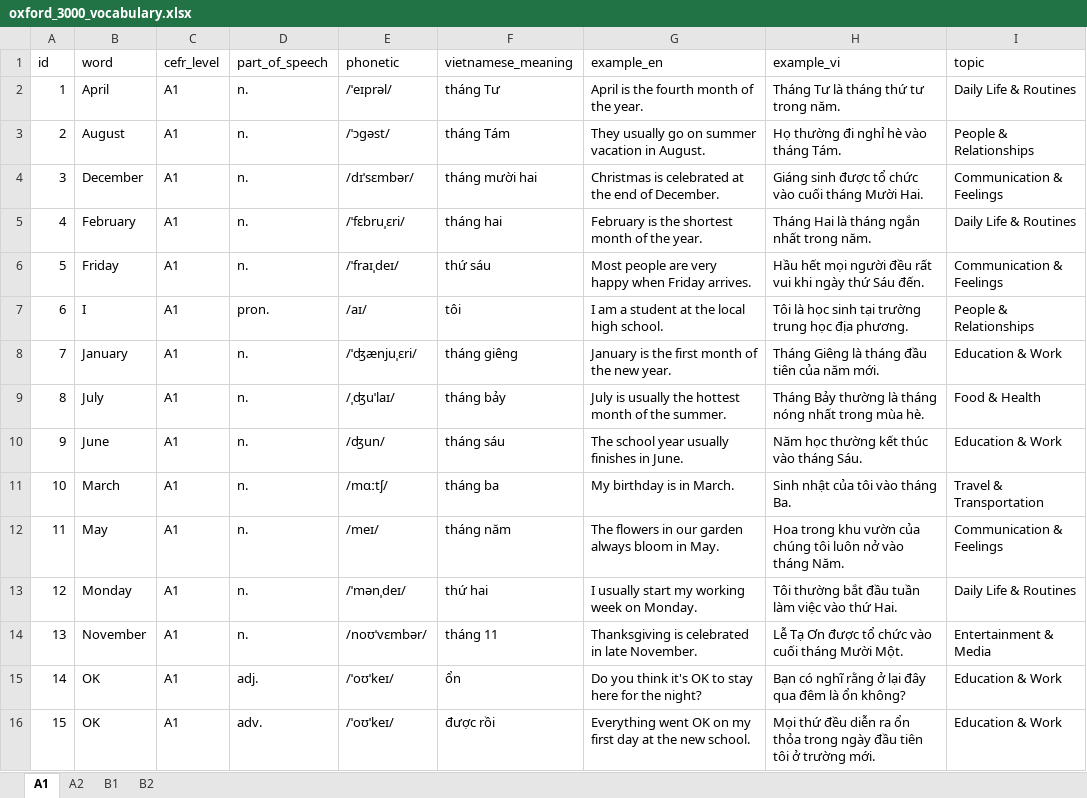
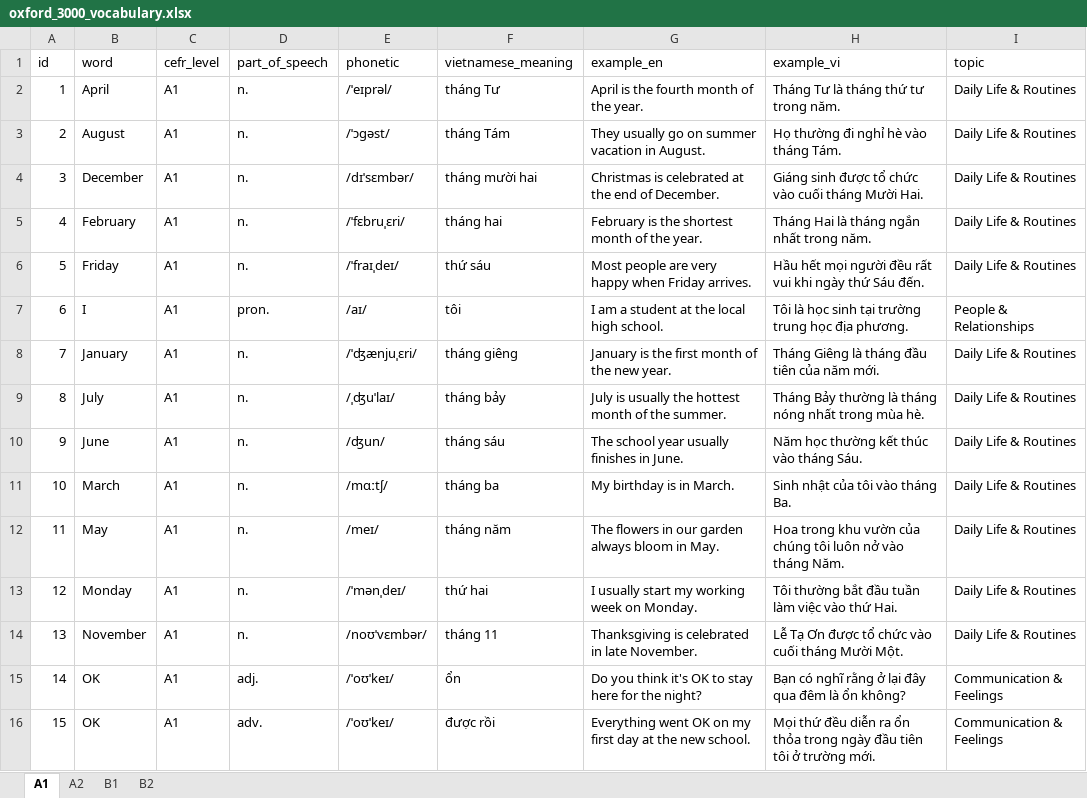
Before and after one commit to Hungmochi211/english_vocabulary_practice, an Excel workbook: tools/oxford_3000_vocabulary.xlsx, sheet A1, drawn as a sheet; only a part is shown; values as stored, in another font and other column widths than the file's, no borders; the diff covers the shown part only; the diff names each change by its address in the sheet, - before the commit and + after, or states it on an @@ line.

```diff
--- a/tools/oxford_3000_vocabulary.xlsx (sheet A1)
+++ b/tools/oxford_3000_vocabulary.xlsx (sheet A1)
-I3 (topic): People & Relationships
+I3 (topic): Daily Life & Routines
-I4 (topic): Communication & Feelings
+I4 (topic): Daily Life & Routines
-I6 (topic): Communication & Feelings
+I6 (topic): Daily Life & Routines
-I8 (topic): Education & Work
+I8 (topic): Daily Life & Routines
-I9 (topic): Food & Health
+I9 (topic): Daily Life & Routines
-I10 (topic): Education & Work
+I10 (topic): Daily Life & Routines
-I11 (topic): Travel & Transportation
+I11 (topic): Daily Life & Routines
-I12 (topic): Communication & Feelings
+I12 (topic): Daily Life & Routines
-I14 (topic): Entertainment & Media
+I14 (topic): Daily Life & Routines
-I15:I16 (topic): Education & Work
+I15:I16 (topic): Communication & Feelings
```
Also changed, not shown: 929 edited cells elsewhere in this sheet, sheet A2, sheet B1, sheet B2, 13 other files.
